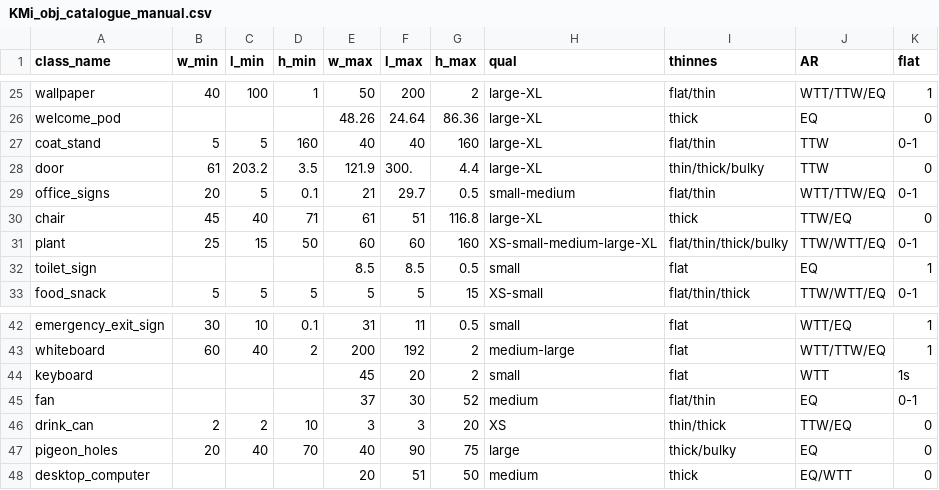
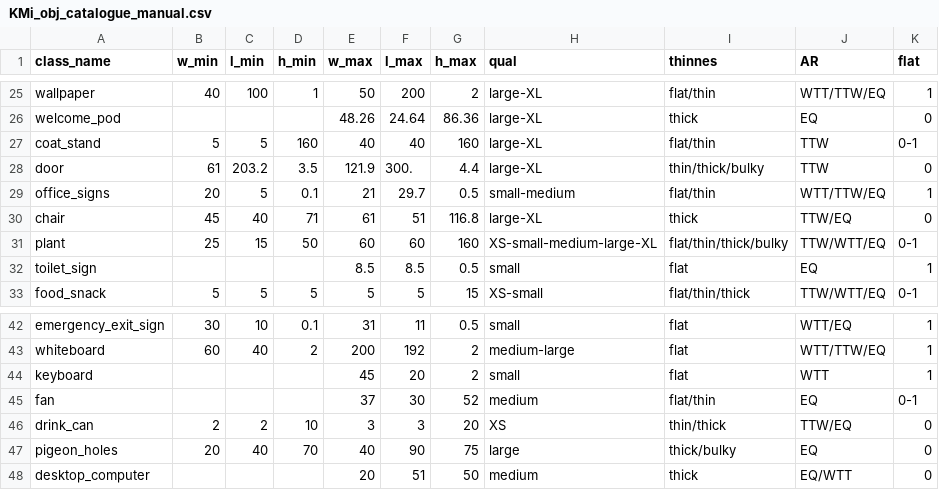
Before and after one commit to kmi-robots/object_reasoner, a CSV file: object_reasoner/data/KMi_obj_catalogue_manual.csv, drawn as a sheet; only a part is shown, gaps mark what is left out.

```diff
--- a/object_reasoner/data/KMi_obj_catalogue_manual.csv
+++ b/object_reasoner/data/KMi_obj_catalogue_manual.csv
@@ -28,3 +28,3 @@ coat_stand,5,5,160,40,40,160,large-XL,flat/thin,TTW,0-1
 door,61,203.2,3.5,121.9,300.,4.4,large-XL,thin/thick/bulky,TTW,0
-office_signs,20,5,0.1,21,29.7,0.5,small-medium,flat/thin,WTT/TTW/EQ,0-1
+office_signs,20,5,0.1,21,29.7,0.5,small-medium,flat/thin,WTT/TTW/EQ,1
 chair,45,40,71,61,51,116.8,large-XL,thick,TTW/EQ,0
@@ -43,3 +43,3 @@ emergency_exit_sign,30,10,0.1,31,11,0.5,small,flat,WTT/EQ,1
 whiteboard,60,40,2,200,192,2,medium-large,flat,WTT/TTW/EQ,1
-keyboard,,,,45,20,2,small,flat,WTT,1s
+keyboard,,,,45,20,2,small,flat,WTT,1
 fan,,,,37,30,52,medium,flat/thin,EQ,0-1
```
Also changed, not shown: 6 other files.
